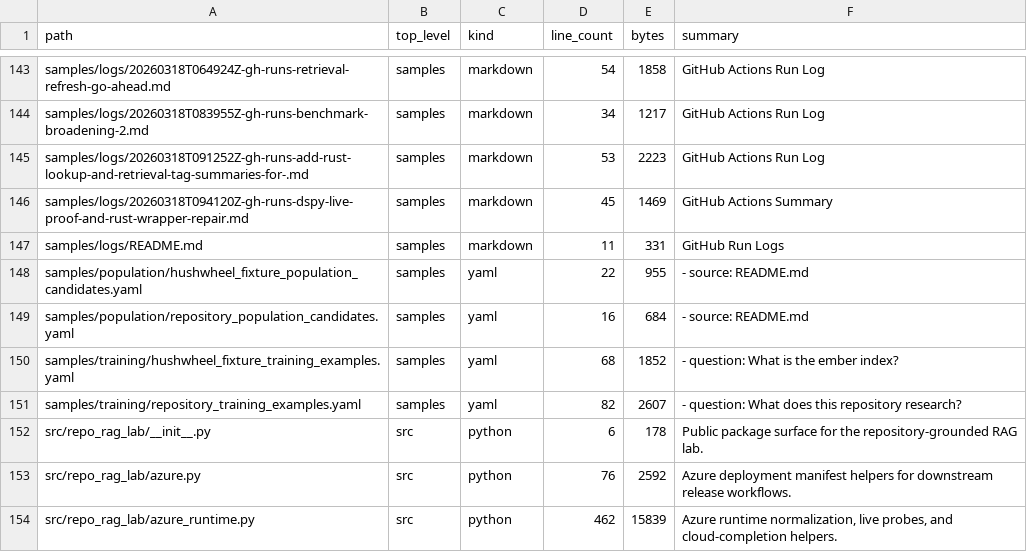
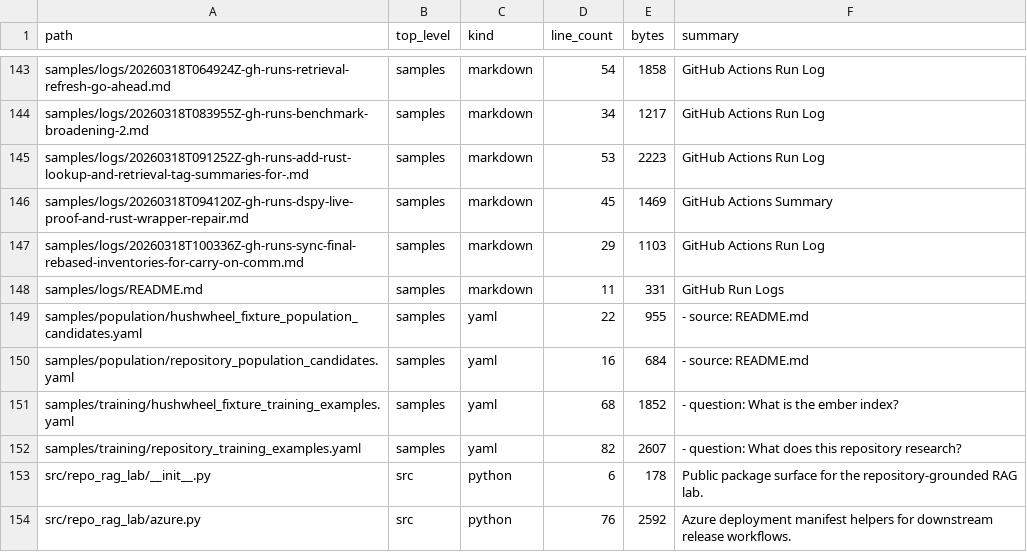
Before and after one commit to realagiorganization/dspy_rag_in_repo_docs_and_impl1, a CSV file: FILES.csv, drawn as a sheet; only a part is shown, gaps mark what is left out; the shorter side is filled out with more unchanged rows; the diff names each change by its address in the sheet, - before the commit and + after, or states it on an @@ line.

Commit message:
Log GitHub Actions status for "carry on commit and push then, always rebase on the top of the remote master"

```diff
--- a/FILES.csv
+++ b/FILES.csv
+row 147: samples/logs/20260318T100336Z-gh-runs-sync-final-rebased-inventories-for-carry-on-comm.md | samples | markdown | 29 | 1103 | GitHub Actions Run Log
```
Also changed, not shown: 2 other files.
